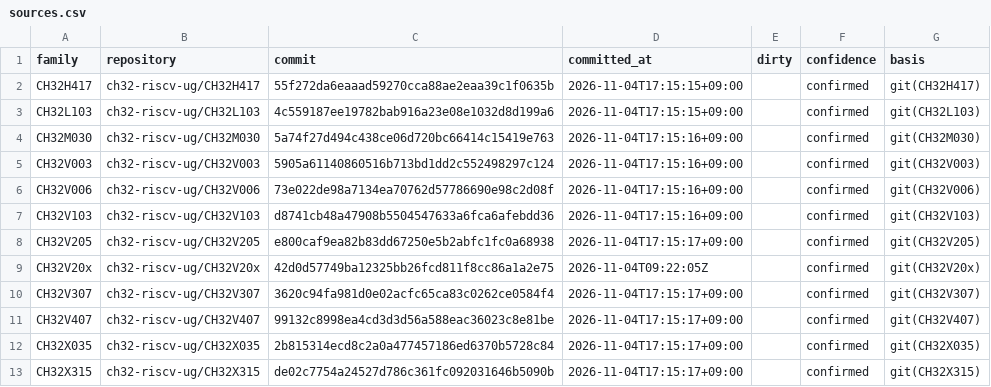
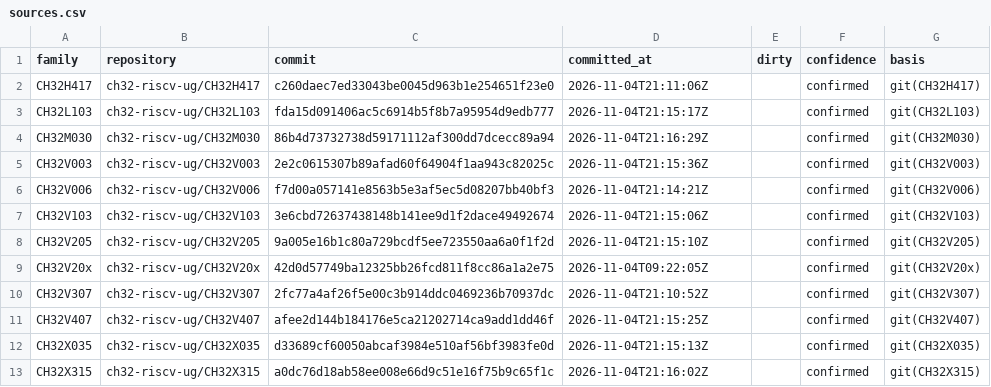
Before and after one commit to ch32-riscv-ug/ch32-device-data, a CSV file: catalog/sources.csv, drawn as a sheet.

Commit message:
QingKeV3 英語版マニュアル 1.6 を取り込む（資料更新のみ）
regenerate.py --full --verify --human --accept-sources（目録の自動更新 90ef7e7 に対応）。

- QingKeV3_Processor_Manual.en 1.5 → 1.6（66 → 65 ページ）: 変換の記録（manifest）だけ。中文 1.6 に追いついた訂正（外部割り込み数 244 → 224、mtvec の MODE が MRW、PFIC_EPR [31:8] の追記など）で、データが読む Table 1-1 は不変。cores・series の値は不変
- index/device_ids・conflicts: basis の EVT の commit 表記だけ（mirror の README の自動更新で HEAD が動いた）。値は不変
- catalog/sources.csv: 12 mirror の commit

```diff
--- a/catalog/sources.csv
+++ b/catalog/sources.csv
@@ -1,13 +1,13 @@
 family,repository,commit,committed_at,dirty,confidence,basis
-CH32H417,ch32-riscv-ug/CH32H417,55f272da6eaaad59270cca88ae2eaa39c1f0635b,2026-11-04T17:15:15+09:00,,confirmed,git(CH32H417)
-CH32L103,ch32-riscv-ug/CH32L103,4c559187ee19782bab916a23e08e1032d8d199a6,2026-11-04T17:15:15+09:00,,confirmed,git(CH32L103)
-CH32M030,ch32-riscv-ug/CH32M030,5a74f27d494c438ce06d720bc66414c15419e763,2026-11-04T17:15:16+09:00,,confirmed,git(CH32M030)
-CH32V003,ch32-riscv-ug/CH32V003,5905a61140860516b713bd1dd2c552498297c124,2026-11-04T17:15:16+09:00,,confirmed,git(CH32V003)
-CH32V006,ch32-riscv-ug/CH32V006,73e022de98a7134ea70762d57786690e98c2d08f,2026-11-04T17:15:16+09:00,,confirmed,git(CH32V006)
-CH32V103,ch32-riscv-ug/CH32V103,d8741cb48a47908b5504547633a6fca6afebdd36,2026-11-04T17:15:16+09:00,,confirmed,git(CH32V103)
-CH32V205,ch32-riscv-ug/CH32V205,e800caf9ea82b83dd67250e5b2abfc1fc0a68938,2026-11-04T17:15:17+09:00,,confirmed,git(CH32V205)
+CH32H417,ch32-riscv-ug/CH32H417,c260daec7ed33043be0045d963b1e254651f23e0,2026-11-04T21:11:06Z,,confirmed,git(CH32H417)
+CH32L103,ch32-riscv-ug/CH32L103,fda15d091406ac5c6914b5f8b7a95954d9edb777,2026-11-04T21:15:17Z,,confirmed,git(CH32L103)
+CH32M030,ch32-riscv-ug/CH32M030,86b4d73732738d59171112af300dd7dcecc89a94,2026-11-04T21:16:29Z,,confirmed,git(CH32M030)
+CH32V003,ch32-riscv-ug/CH32V003,2e2c0615307b89afad60f64904f1aa943c82025c,2026-11-04T21:15:36Z,,confirmed,git(CH32V003)
+CH32V006,ch32-riscv-ug/CH32V006,f7d00a057141e8563b5e3af5ec5d08207bb40bf3,2026-11-04T21:14:21Z,,confirmed,git(CH32V006)
+CH32V103,ch32-riscv-ug/CH32V103,3e6cbd72637438148b141ee9d1f2dace49492674,2026-11-04T21:15:06Z,,confirmed,git(CH32V103)
+CH32V205,ch32-riscv-ug/CH32V205,9a005e16b1c80a729bcdf5ee723550aa6a0f1f2d,2026-11-04T21:15:10Z,,confirmed,git(CH32V205)
 CH32V20x,ch32-riscv-ug/CH32V20x,42d0d57749ba12325bb26fcd811f8cc86a1a2e75,2026-11-04T09:22:05Z,,confirmed,git(CH32V20x)
-CH32V307,ch32-riscv-ug/CH32V307,3620c94fa981d0e02acfc65ca83c0262ce0584f4,2026-11-04T17:15:17+09:00,,confirmed,git(CH32V307)
-CH32V407,ch32-riscv-ug/CH32V407,99132c8998ea4cd3d3d56a588eac36023c8e81be,2026-11-04T17:15:17+09:00,,confirmed,git(CH32V407)
-CH32X035,ch32-riscv-ug/CH32X035,2b815314ecd8c2a0a477457186ed6370b5728c84,2026-11-04T17:15:17+09:00,,confirmed,git(CH32X035)
-CH32X315,ch32-riscv-ug/CH32X315,de02c7754a24527d786c361fc092031646b5090b,2026-11-04T17:15:17+09:00,,confirmed,git(CH32X315)
+CH32V307,ch32-riscv-ug/CH32V307,2fc77a4af26f5e00c3b914ddc0469236b70937dc,2026-11-04T21:10:52Z,,confirmed,git(CH32V307)
+CH32V407,ch32-riscv-ug/CH32V407,afee2d144b184176e5ca21202714ca9add1dd46f,2026-11-04T21:15:25Z,,confirmed,git(CH32V407)
+CH32X035,ch32-riscv-ug/CH32X035,d33689cf60050abcaf3984e510af56bf3983fe0d,2026-11-04T21:15:13Z,,confirmed,git(CH32X035)
+CH32X315,ch32-riscv-ug/CH32X315,a0dc76d18ab58ee008e66d9c51e16f75b9c65f1c,2026-11-04T21:16:02Z,,confirmed,git(CH32X315)
```
Also changed, not shown: index/conflicts.csv, index/device_ids.csv, 3 other files.
